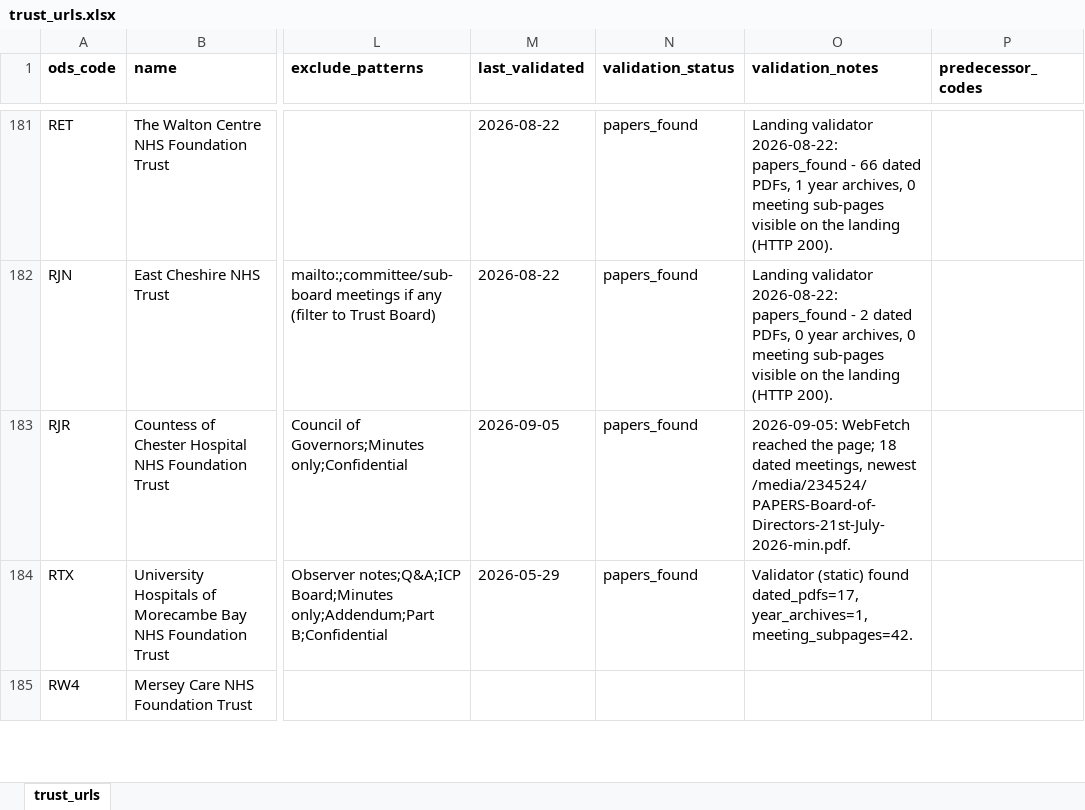
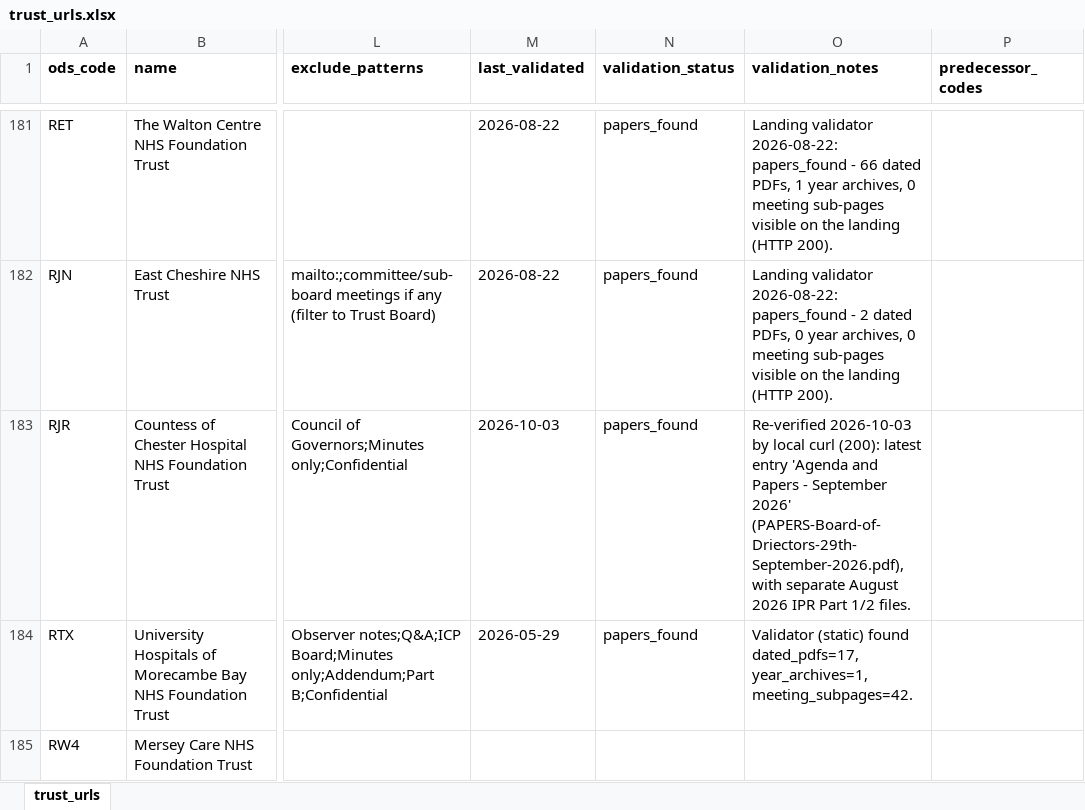
Before and after one commit to Davewest84/nhs-trust-icb-data, an Excel workbook: trust_urls.xlsx, sheet trust_urls, drawn as a sheet; only a part is shown, gaps mark what is left out; values as stored, in another font and other column widths than the file's, no borders; the diff covers the shown part only; the diff names each change by its address in the sheet, - before the commit and + after, or states it on an @@ line.

```diff
--- a/trust_urls.xlsx (sheet trust_urls)
+++ b/trust_urls.xlsx (sheet trust_urls)
-M183 (last_validated): 2026-09-05
+M183 (last_validated): 2026-10-03
-O183 (validation_notes): 2026-09-05: WebFetch reached the page; 18 dated meetings, newest /media/234524/PAPERS-Board-of-Directors-21st-July-2026-min.pdf.
+O183 (validation_notes): Re-verified 2026-10-03 by local curl (200): latest entry 'Agenda and Papers - September 2026' (PAPERS-Board-of-Driectors-29th-September-2026.pdf), with separate August 2026 IPR Part 1/2 files.
```
Also changed, not shown: 164 edited cells elsewhere in this sheet, icb-contacts.xlsx, icb_urls.xlsx, 12 other files.
